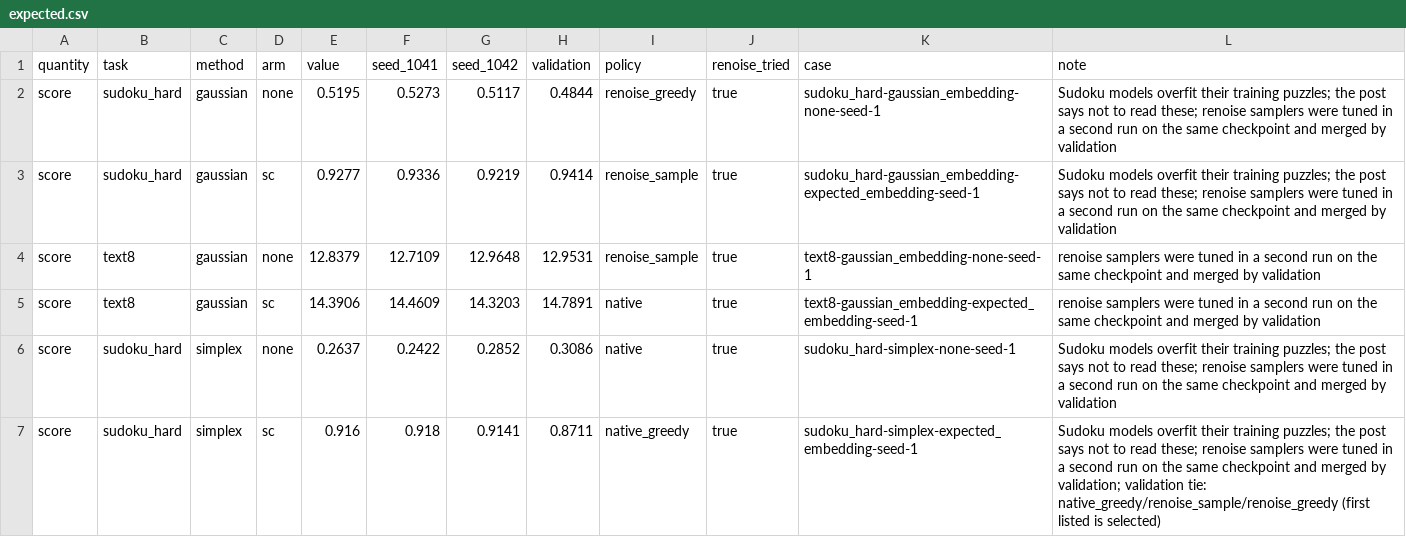
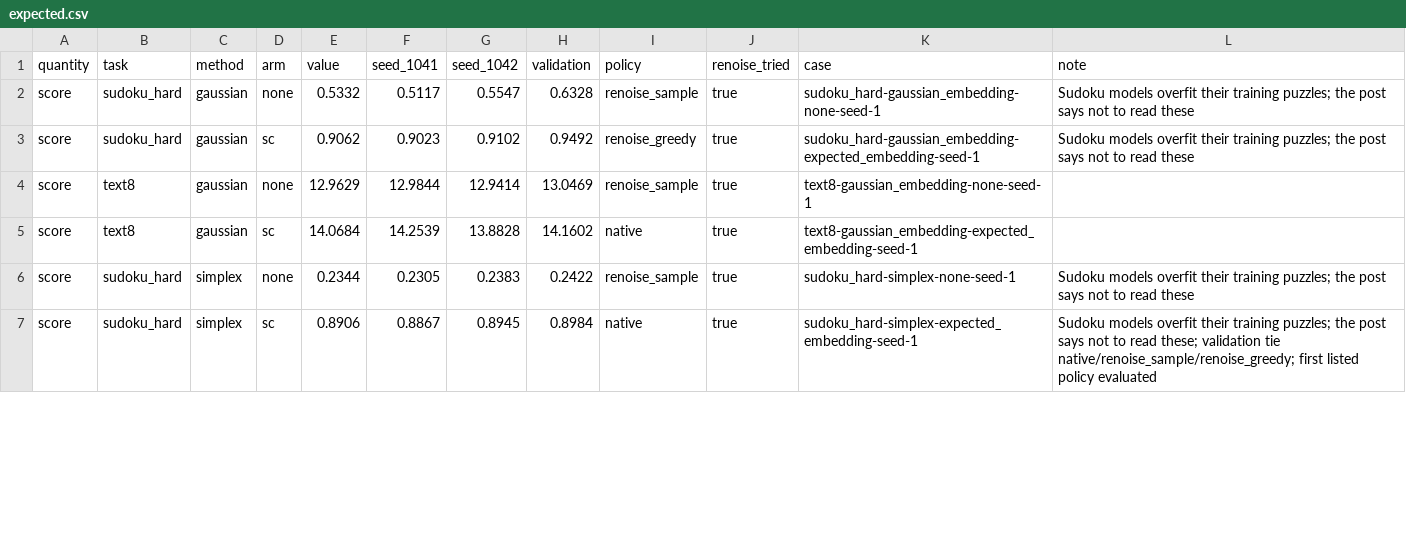
Before and after one commit to patrickpynadath1/candi, a CSV file: experiments/continuous-schedules/expected.csv, drawn as a sheet; only a part is shown; the diff covers the shown part only.

```diff
--- a/experiments/continuous-schedules/expected.csv
+++ b/experiments/continuous-schedules/expected.csv
@@ -1,7 +1,7 @@
 quantity,task,method,arm,value,seed_1041,seed_1042,validation,policy,renoise_tried,case,note
-score,sudoku_hard,gaussian,none,0.5195,0.5273,0.5117,0.4844,renoise_greedy,true,sudoku_hard-gaussian_embedding-none-seed-1,Sudoku models overfit their training puzzles; the post says not to read these; renoise samplers were tuned in a second run on the same checkpoint and merged by validation
-score,sudoku_hard,gaussian,sc,0.9277,0.9336,0.9219,0.9414,renoise_sample,true,sudoku_hard-gaussian_embedding-expected_embedding-seed-1,Sudoku models overfit their training puzzles; the post says not to read these; renoise samplers were tuned in a second run on the same checkpoint and merged by validation
-score,text8,gaussian,none,12.8379,12.7109,12.9648,12.9531,renoise_sample,true,text8-gaussian_embedding-none-seed-1,renoise samplers were tuned in a second run on the same checkpoint and merged by validation
-score,text8,gaussian,sc,14.3906,14.4609,14.3203,14.7891,native,true,text8-gaussian_embedding-expected_embedding-seed-1,renoise samplers were tuned in a second run on the same checkpoint and merged by validation
-score,sudoku_hard,simplex,none,0.2637,0.2422,0.2852,0.3086,native,true,sudoku_hard-simplex-none-seed-1,Sudoku models overfit their training puzzles; the post says not to read these; renoise samplers were tuned in a second run on the same checkpoint and merged by validation
-score,sudoku_hard,simplex,sc,0.916,0.918,0.9141,0.8711,native_greedy,true,sudoku_hard-simplex-expected_embedding-seed-1,Sudoku models overfit their training puzzles; the post says not to read these; renoise samplers were tuned in a second run on the same checkpoint and merged by validation; validation tie: native_greedy/renoise_sample/renoise_greedy (first listed is selected)
+score,sudoku_hard,gaussian,none,0.5332,0.5117,0.5547,0.6328,renoise_sample,true,sudoku_hard-gaussian_embedding-none-seed-1,Sudoku models overfit their training puzzles; the post says not to read these
+score,sudoku_hard,gaussian,sc,0.9062,0.9023,0.9102,0.9492,renoise_greedy,true,sudoku_hard-gaussian_embedding-expected_embedding-seed-1,Sudoku models overfit their training puzzles; the post says not to read these
+score,text8,gaussian,none,12.9629,12.9844,12.9414,13.0469,renoise_sample,true,text8-gaussian_embedding-none-seed-1,
+score,text8,gaussian,sc,14.0684,14.2539,13.8828,14.1602,native,true,text8-gaussian_embedding-expected_embedding-seed-1,
+score,sudoku_hard,simplex,none,0.2344,0.2305,0.2383,0.2422,renoise_sample,true,sudoku_hard-simplex-none-seed-1,Sudoku models overfit their training puzzles; the post says not to read these
+score,sudoku_hard,simplex,sc,0.8906,0.8867,0.8945,0.8984,native,true,sudoku_hard-simplex-expected_embedding-seed-1,Sudoku models overfit their training puzzles; the post says not to read these; validation tie native/renoise_sample/renoise_greedy; first listed policy evaluated
```
Also changed, not shown: 70 edited cells elsewhere in this file, experiments/sc-sampler-choice/expected.csv, experiments/sc-vs-depth/expected.csv, 14 other files.
